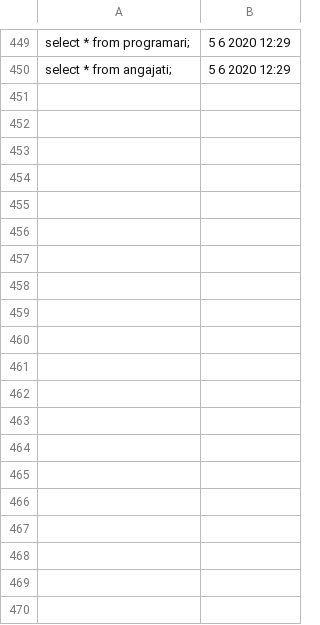
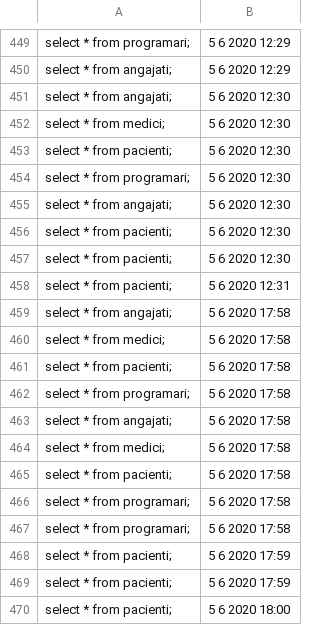
Before and after one commit to radudilirici/FMI, a CSV file: Year 2/Sem 2/PAO/proiect_final/out/production/proiect_final/date/logs.csv, drawn as a sheet; only a part is shown, gaps mark what is left out.

```diff
--- a/Year 2/Sem 2/PAO/proiect_final/out/production/proiect_final/date/logs.csv
+++ b/Year 2/Sem 2/PAO/proiect_final/out/production/proiect_final/date/logs.csv
@@ -450 +450,21 @@ select * from programari;,5 6 2020 12:29
 select * from angajati;,5 6 2020 12:29
+select * from angajati;,5 6 2020 12:30
+select * from medici;,5 6 2020 12:30
+select * from pacienti;,5 6 2020 12:30
+select * from programari;,5 6 2020 12:30
+select * from angajati;,5 6 2020 12:30
+select * from pacienti;,5 6 2020 12:30
+select * from pacienti;,5 6 2020 12:30
+select * from pacienti;,5 6 2020 12:31
+select * from angajati;,5 6 2020 17:58
+select * from medici;,5 6 2020 17:58
+select * from pacienti;,5 6 2020 17:58
+select * from programari;,5 6 2020 17:58
+select * from angajati;,5 6 2020 17:58
+select * from medici;,5 6 2020 17:58
+select * from pacienti;,5 6 2020 17:58
+select * from programari;,5 6 2020 17:58
+select * from programari;,5 6 2020 17:58
+select * from pacienti;,5 6 2020 17:59
+select * from pacienti;,5 6 2020 17:59
+select * from pacienti;,5 6 2020 18:00
```
Also changed, not shown: Year 2/Sem 2/PAO/proiect_final/src/date/logs.csv, 4 other files.
